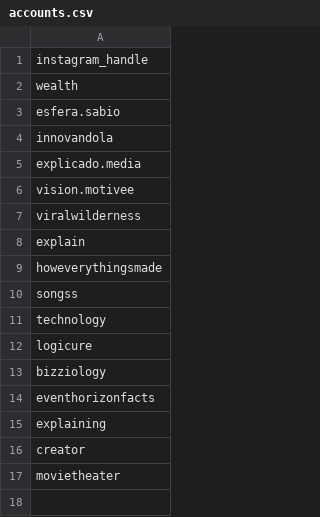
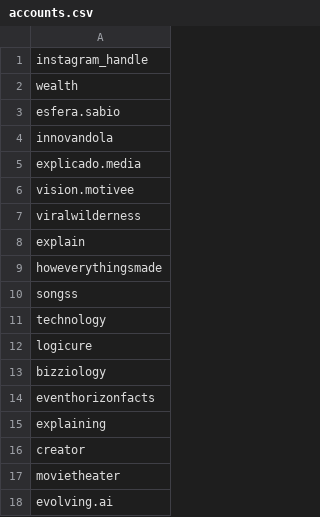
Before and after one commit to rjydly/feedity.tv, a CSV file: accounts.csv, drawn as a sheet; the diff names each change by its address in the sheet, - before the commit and + after, or states it on an @@ line.

Commit message:
Update accounts.csv

```diff
--- a/accounts.csv
+++ b/accounts.csv
+row 18: evolving.ai
```
